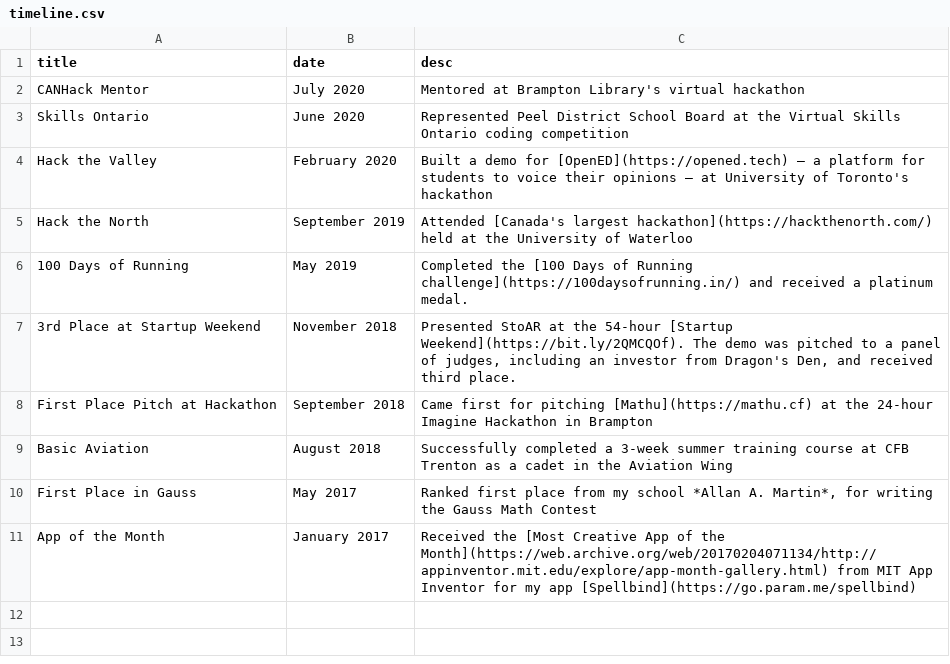
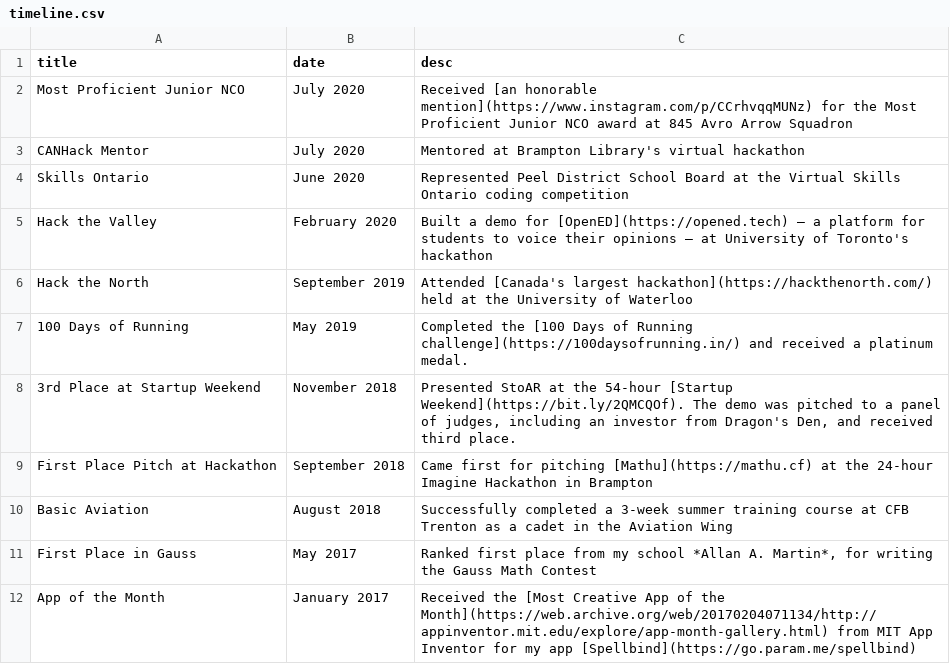
Before and after one commit to paramt/timeline, a CSV file: _data/timeline.csv, drawn as a sheet; the diff names each change by its address in the sheet, - before the commit and + after, or states it on an @@ line.

Commit message:
Add Most Proficient Junior NCO honorable mention

```diff
--- a/_data/timeline.csv
+++ b/_data/timeline.csv
+row 2: Most Proficient Junior NCO | July 2020 | Received [an honorable mention](https://www.instagram.com/p/CCrhvqqMUNz) for the Most Proficient Junior NCO award at 845 Avro Arrow Squadron
```
